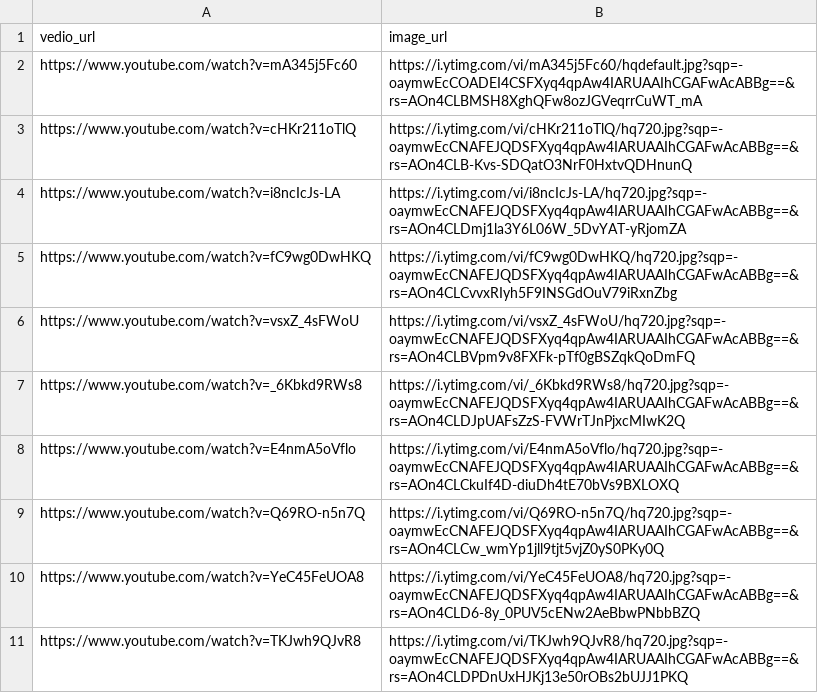
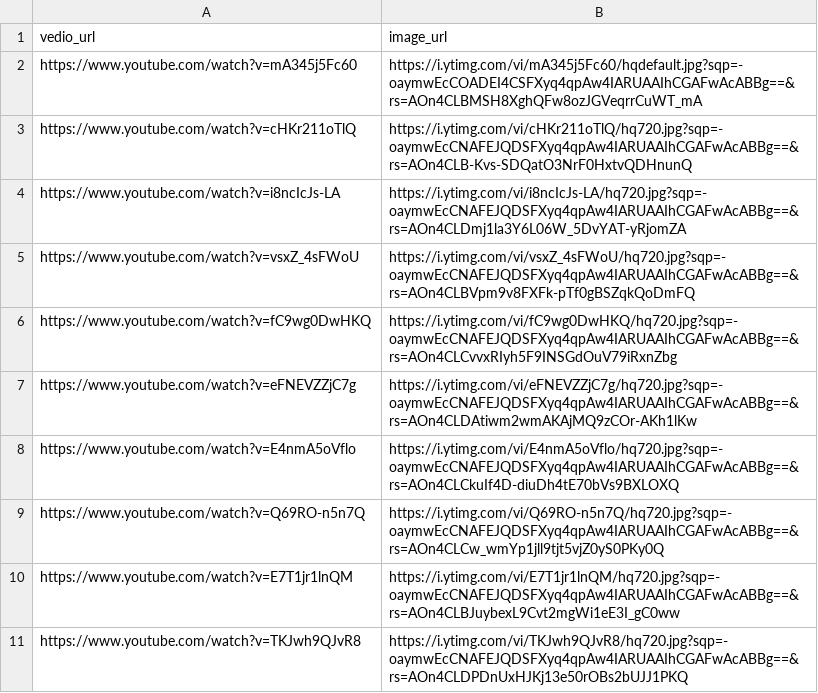
Before and after one commit to maso0310/linebot_selenium, a CSV file: yt.csv, drawn as a sheet.

```diff
--- a/yt.csv
+++ b/yt.csv
@@ -4,8 +4,8 @@ https://www.youtube.com/watch?v=cHKr211oTlQ,https://i.ytimg.com/vi/cHKr211oTlQ/h
 https://www.youtube.com/watch?v=i8ncIcJs-LA,https://i.ytimg.com/vi/i8ncIcJs-LA/hq720.jpg?sqp=-oaymwEcCNAFEJQDSFXyq4qpAw4IARUAAIhCGAFwAcABBg==&rs=AOn4CLDmj1la3Y6L06W_5DvYAT-yRjomZA
+https://www.youtube.com/watch?v=vsxZ_4sFWoU,https://i.ytimg.com/vi/vsxZ_4sFWoU/hq720.jpg?sqp=-oaymwEcCNAFEJQDSFXyq4qpAw4IARUAAIhCGAFwAcABBg==&rs=AOn4CLBVpm9v8FXFk-pTf0gBSZqkQoDmFQ
 https://www.youtube.com/watch?v=fC9wg0DwHKQ,https://i.ytimg.com/vi/fC9wg0DwHKQ/hq720.jpg?sqp=-oaymwEcCNAFEJQDSFXyq4qpAw4IARUAAIhCGAFwAcABBg==&rs=AOn4CLCvvxRIyh5F9INSGdOuV79iRxnZbg
-https://www.youtube.com/watch?v=vsxZ_4sFWoU,https://i.ytimg.com/vi/vsxZ_4sFWoU/hq720.jpg?sqp=-oaymwEcCNAFEJQDSFXyq4qpAw4IARUAAIhCGAFwAcABBg==&rs=AOn4CLBVpm9v8FXFk-pTf0gBSZqkQoDmFQ
-https://www.youtube.com/watch?v=_6Kbkd9RWs8,https://i.ytimg.com/vi/_6Kbkd9RWs8/hq720.jpg?sqp=-oaymwEcCNAFEJQDSFXyq4qpAw4IARUAAIhCGAFwAcABBg==&rs=AOn4CLDJpUAFsZzS-FVWrTJnPjxcMIwK2Q
+https://www.youtube.com/watch?v=eFNEVZZjC7g,https://i.ytimg.com/vi/eFNEVZZjC7g/hq720.jpg?sqp=-oaymwEcCNAFEJQDSFXyq4qpAw4IARUAAIhCGAFwAcABBg==&rs=AOn4CLDAtiwm2wmAKAjMQ9zCOr-AKh1lKw
 https://www.youtube.com/watch?v=E4nmA5oVflo,https://i.ytimg.com/vi/E4nmA5oVflo/hq720.jpg?sqp=-oaymwEcCNAFEJQDSFXyq4qpAw4IARUAAIhCGAFwAcABBg==&rs=AOn4CLCkuIf4D-diuDh4tE70bVs9BXLOXQ
 https://www.youtube.com/watch?v=Q69RO-n5n7Q,https://i.ytimg.com/vi/Q69RO-n5n7Q/hq720.jpg?sqp=-oaymwEcCNAFEJQDSFXyq4qpAw4IARUAAIhCGAFwAcABBg==&rs=AOn4CLCw_wmYp1jll9tjt5vjZ0yS0PKy0Q
-https://www.youtube.com/watch?v=YeC45FeUOA8,https://i.ytimg.com/vi/YeC45FeUOA8/hq720.jpg?sqp=-oaymwEcCNAFEJQDSFXyq4qpAw4IARUAAIhCGAFwAcABBg==&rs=AOn4CLD6-8y_0PUV5cENw2AeBbwPNbbBZQ
+https://www.youtube.com/watch?v=E7T1jr1lnQM,https://i.ytimg.com/vi/E7T1jr1lnQM/hq720.jpg?sqp=-oaymwEcCNAFEJQDSFXyq4qpAw4IARUAAIhCGAFwAcABBg==&rs=AOn4CLBJuybexL9Cvt2mgWi1eE3I_gC0ww
 https://www.youtube.com/watch?v=TKJwh9QJvR8,https://i.ytimg.com/vi/TKJwh9QJvR8/hq720.jpg?sqp=-oaymwEcCNAFEJQDSFXyq4qpAw4IARUAAIhCGAFwAcABBg==&rs=AOn4CLDPDnUxHJKj13e50rOBs2bUJJ1PKQ
```
Also changed, not shown: 3 other files.
